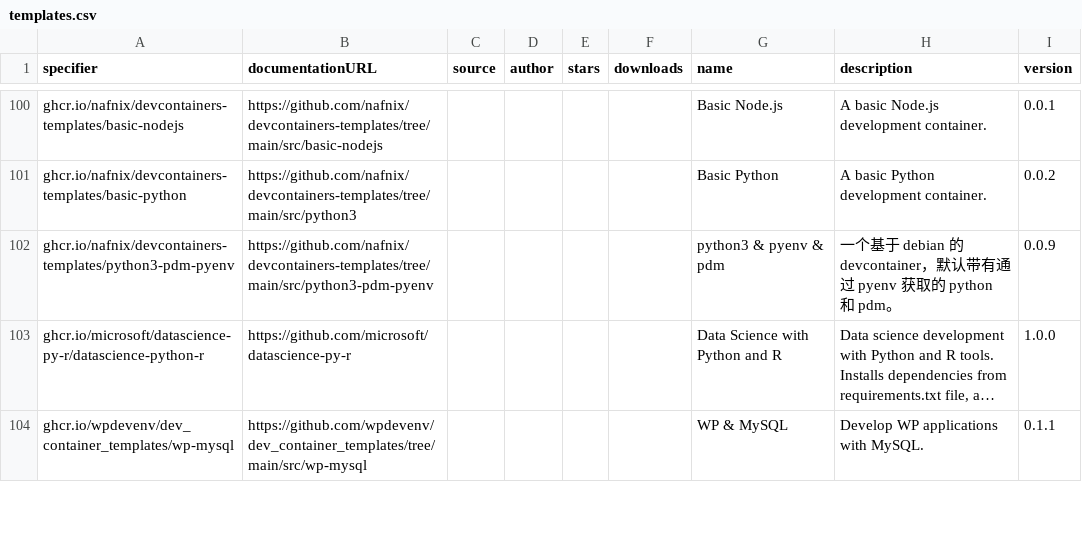
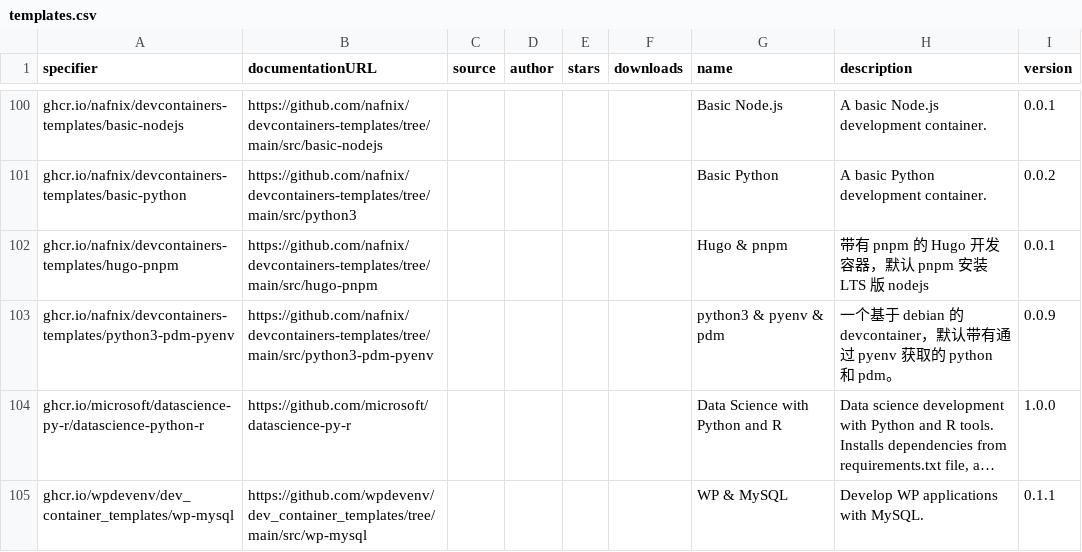
Before and after one commit to devcontainers2/marketplace, a CSV file: _data/templates.csv, drawn as a sheet; only a part is shown, gaps mark what is left out; long unchanged cells end in ….

```diff
--- a/_data/templates.csv
+++ b/_data/templates.csv
@@ -101,2 +101,3 @@ ghcr.io/nafnix/devcontainers-templates/basic-nodejs,https://github.com/nafnix/de
 ghcr.io/nafnix/devcontainers-templates/basic-python,https://github.com/nafnix/devcontainers-templates/tree/main/src/python3,,,,,Basic Python,A basic Python development container.,0.0.2
+ghcr.io/nafnix/devcontainers-templates/hugo-pnpm,https://github.com/nafnix/devcontainers-templates/tree/main/src/hugo-pnpm,,,,,Hugo & pnpm,带有 pnpm 的 Hugo 开发容器，默认 pnpm 安装 LTS 版 nodejs,0.0.1
 ghcr.io/nafnix/devcontainers-templates/python3-pdm-pyenv,https://github.com/nafnix/devcontainers-templates/tree/main/src/python3-pdm-pyenv,,,,,python3 & pyenv & pdm,一个基于 debian 的 devcontainer，默认带有通过 pyenv 获取的 python 和 pdm。,0.0.9
```
